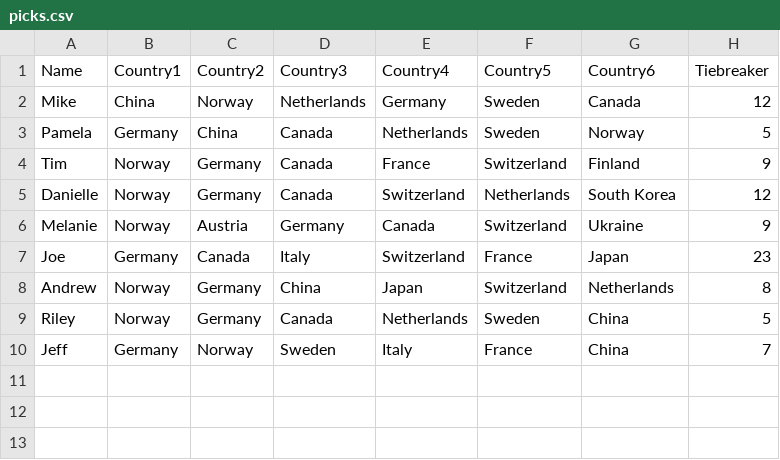
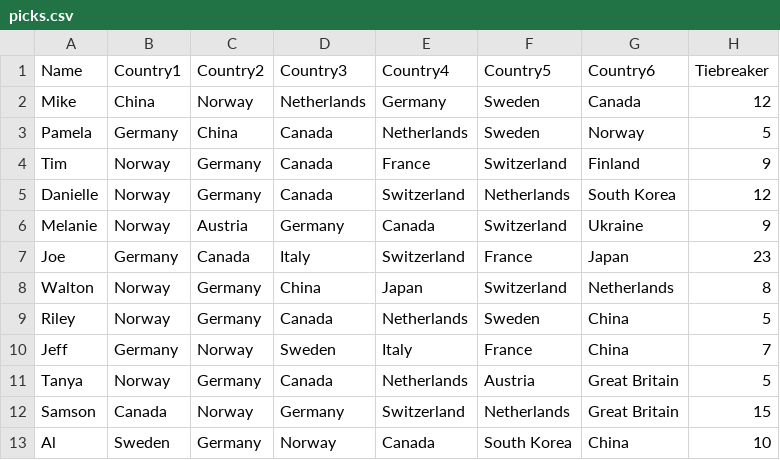
Before and after one commit to tschiappa/2026_IEP_Olympics, a CSV file: data/picks.csv, drawn as a sheet.

```diff
--- a/data/picks.csv
+++ b/data/picks.csv
@@ -7,4 +7,7 @@ Melanie,Norway,Austria,Germany,Canada,Switzerland,Ukraine,9
 Joe,Germany,Canada,Italy,Switzerland,France,Japan,23
-Andrew,Norway,Germany,China,Japan,Switzerland,Netherlands,8
+Walton,Norway,Germany,China,Japan,Switzerland,Netherlands,8
 Riley,Norway,Germany,Canada,Netherlands,Sweden,China,5
 Jeff,Germany,Norway,Sweden,Italy,France,China,7
+Tanya,Norway,Germany,Canada,Netherlands,Austria,Great Britain,5
+Samson,Canada,Norway,Germany,Switzerland,Netherlands,Great Britain,15
+Al,Sweden,Germany,Norway,Canada,South Korea,China,10
```
Also changed, not shown: 1 other file.
